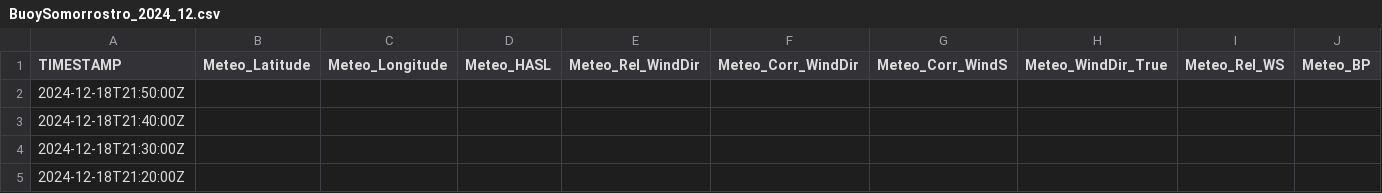
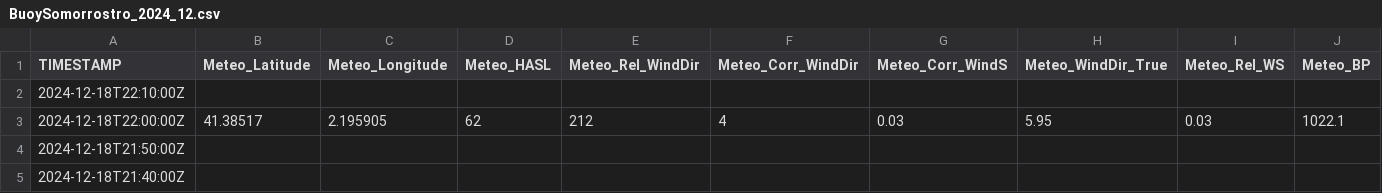
Before and after one commit to ICATMAR/BuoyData, a CSV file: Somorrostro/csv/BuoySomorrostro_2024_12.csv, drawn as a sheet; only a part is shown; the shorter side is filled out with more unchanged rows; rows hold the shown columns only; the diff names each change by its address in the sheet, - before the commit and + after, or states it on an @@ line.

Commit message:
Data update

```diff
--- a/Somorrostro/csv/BuoySomorrostro_2024_12.csv
+++ b/Somorrostro/csv/BuoySomorrostro_2024_12.csv
+row 2: 2024-12-18T22:10:00Z
+row 3: 2024-12-18T22:00:00Z | 41.38517 | 2.195905 | 62 | 212 | 4 | 0.03 | 5.95 | 0.03 | 1022.1
```
